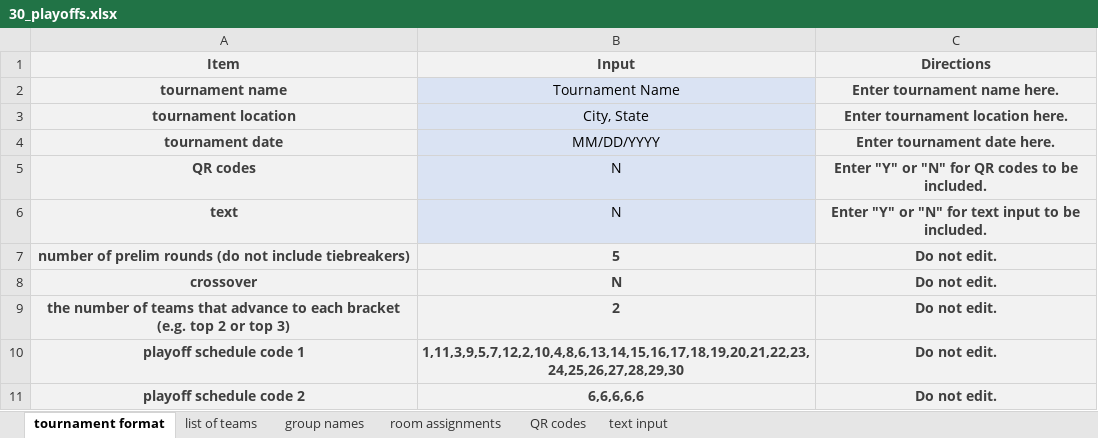
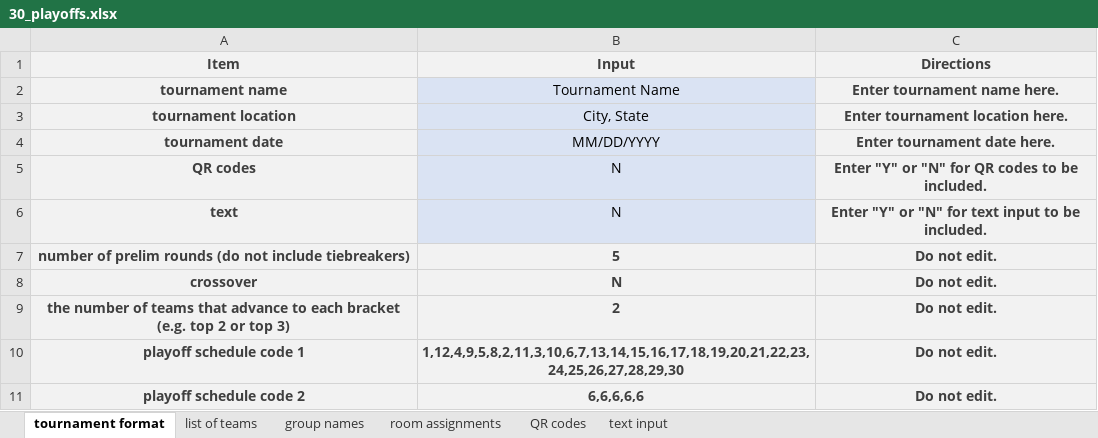
Before and after one commit to victorprieto2265/cornerstone, an Excel workbook: inputs/master_templates/30_playoffs.xlsx, sheet tournament format, drawn as a sheet; values as stored, in another font and other column widths than the file's, no borders; the diff names each change by its address in the sheet, - before the commit and + after, or states it on an @@ line.

```diff
--- a/inputs/master_templates/30_playoffs.xlsx (sheet tournament format)
+++ b/inputs/master_templates/30_playoffs.xlsx (sheet tournament format)
-B10 (Input): 1,11,3,9,5,7,12,2,10,4,8,6,13,14,15,16,17,18,19,20,21,22,23,24,25,26,27,28,29,30
+B10 (Input): 1,12,4,9,5,8,2,11,3,10,6,7,13,14,15,16,17,18,19,20,21,22,23,24,25,26,27,28,29,30
```
Also changed, not shown: inputs/master_templates/29_playoffs.xlsx, rr_schedules/rr_8.xlsx, 56 other files.
